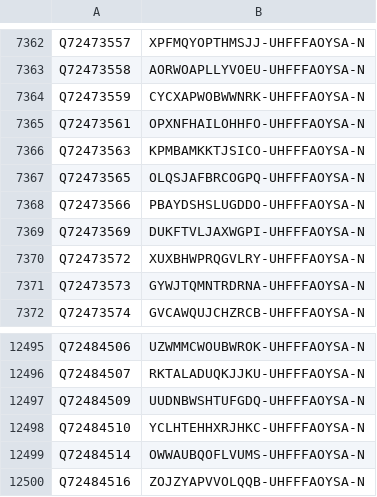
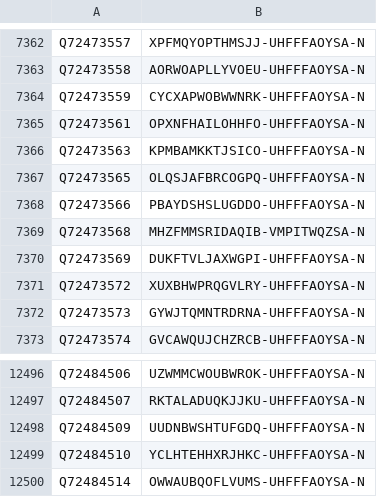
Before and after one commit to egonw/wikidata-chemistry, a TSV file: inchikeys/inchikeys_014.tsv, drawn as a sheet; only a part is shown, gaps mark what is left out.

```diff
--- a/inchikeys/inchikeys_014.tsv
+++ b/inchikeys/inchikeys_014.tsv
@@ -7368,2 +7368,3 @@ Q72473565	OLQSJAFBRCOGPQ-UHFFFAOYSA-N
 Q72473566	PBAYDSHSLUGDDO-UHFFFAOYSA-N
+Q72473568	MHZFMMSRIDAQIB-VMPITWQZSA-N
 Q72473569	DUKFTVLJAXWGPI-UHFFFAOYSA-N
@@ -12499,2 +12500 @@ Q72484510	YCLHTEHHXRJHKC-UHFFFAOYSA-N
 Q72484514	OWWAUBQOFLVUMS-UHFFFAOYSA-N
-Q72484516	ZOJZYAPVVOLQQB-UHFFFAOYSA-N
```
Also changed, not shown: inchikeys/inchikeys_002.tsv, inchikeys/inchikeys_015.tsv, 31 other files.
